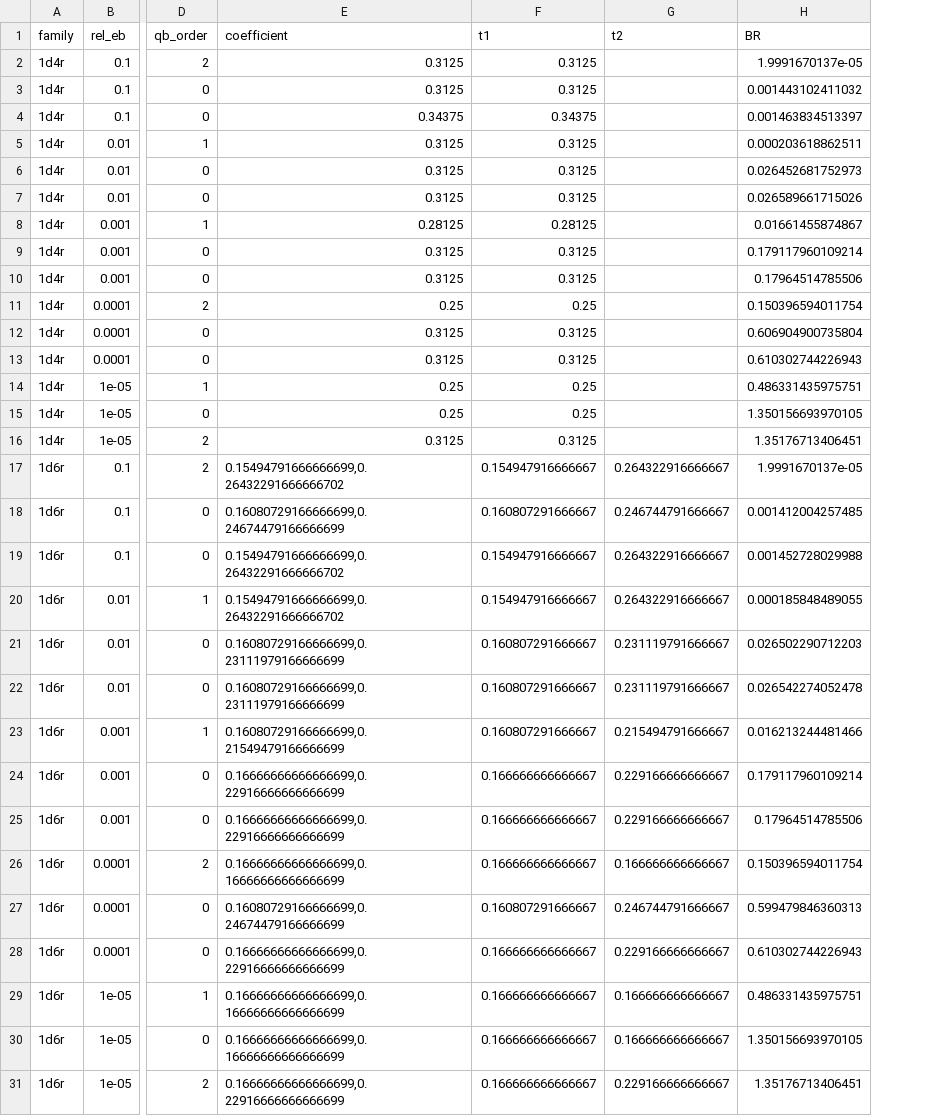
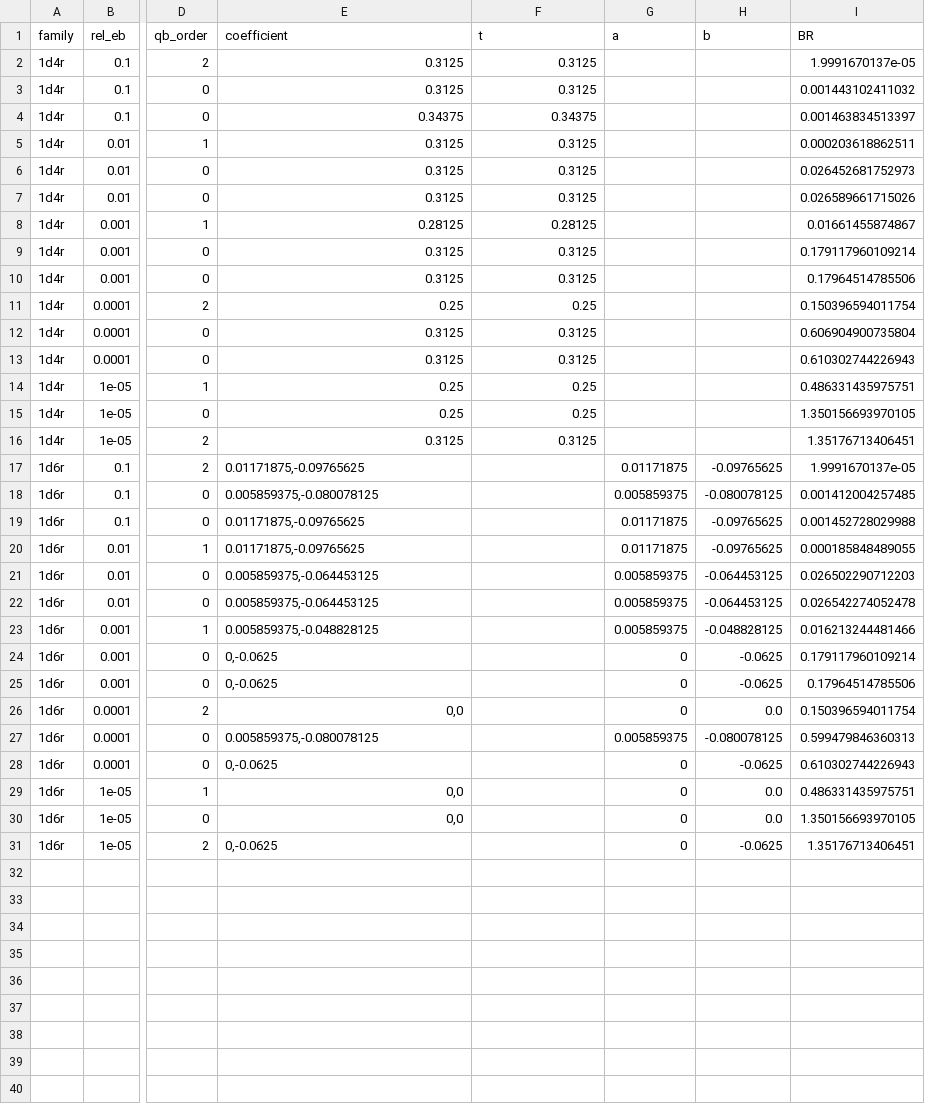
Before and after one commit to ZizheJian/asz, a CSV file: results/predictor-reference-count-common-final18-20261025/precip24-best.csv, drawn as a sheet; only a part is shown, gaps mark what is left out; removed rows and columns are numbered as before the commit, all else as after; the diff names each change by its address in the sheet, - before the commit and + after, or states it on an @@ line.

```diff
--- a/results/predictor-reference-count-common-final18-20261025/precip24-best.csv
+++ b/results/predictor-reference-count-common-final18-20261025/precip24-best.csv
-column G (t2), rows 17-31: 0.264322916666667 | 0.246744791666667 | 0.264322916666667 | 0.264322916666667 | 0.231119791666667 | 0.231119791666667 | 0.215494791666667 | 0.229166666666667 | 0.229166666666667 | 0.166666666666667 | 0.246744791666667 | 0.229166666666667 | 0.166666666666667 | 0.166666666666667 | 0.229166666666667
+column G (a), rows 17-31: 0.01171875 | 0.005859375 | 0.01171875 | 0.01171875 | 0.005859375 | 0.005859375 | 0.005859375 | 0 | 0 | 0 | 0.005859375 | 0 | 0 | 0 | 0
+column H (b), rows 17-31: -0.09765625 | -0.080078125 | -0.09765625 | -0.09765625 | -0.064453125 | -0.064453125 | -0.048828125 | -0.0625 | -0.0625 | 0.0 | -0.080078125 | -0.0625 | 0.0 | 0.0 | -0.0625
-F1: t1
+F1: t
-E17 (coefficient): 0.15494791666666699,0.26432291666666702
+E17 (coefficient): 0.01171875,-0.09765625
-F17 (t): 0.154947916666667
+F17 (t): (empty)
-E18 (coefficient): 0.16080729166666699,0.24674479166666699
+E18 (coefficient): 0.005859375,-0.080078125
-F18 (t): 0.160807291666667
+F18 (t): (empty)
-E19:E20 (coefficient): 0.15494791666666699,0.26432291666666702
+E19:E20 (coefficient): 0.01171875,-0.09765625
-F19:F20 (t): 0.154947916666667
+F19:F20 (t): (empty)
-E21:E22 (coefficient): 0.16080729166666699,0.23111979166666699
+E21:E22 (coefficient): 0.005859375,-0.064453125
-F21:F23 (t): 0.160807291666667
+F21:F23 (t): (empty)
-E23 (coefficient): 0.16080729166666699,0.21549479166666699
+E23 (coefficient): 0.005859375,-0.048828125
-E24:E25 (coefficient): 0.16666666666666699,0.22916666666666699
+E24:E25 (coefficient): 0,-0.0625
-F24:F26 (t): 0.166666666666667
+F24:F26 (t): (empty)
-E26 (coefficient): 0.16666666666666699,0.16666666666666699
+E26 (coefficient): 0,0
-E27 (coefficient): 0.16080729166666699,0.24674479166666699
+E27 (coefficient): 0.005859375,-0.080078125
-F27 (t): 0.160807291666667
+F27 (t): (empty)
-E28 (coefficient): 0.16666666666666699,0.22916666666666699
+E28 (coefficient): 0,-0.0625
-F28:F31 (t): 0.166666666666667
+F28:F31 (t): (empty)
-E29:E30 (coefficient): 0.16666666666666699,0.16666666666666699
+E29:E30 (coefficient): 0,0
-E31 (coefficient): 0.16666666666666699,0.22916666666666699
+E31 (coefficient): 0,-0.0625
```
Also changed, not shown: results/predictor-reference-count-common-final18-20261025/aramco1800-1d6r-coefficients.csv, results/predictor-reference-count-common-final18-20261025/letkf_pres-1d6r-coefficients.csv, 27 other files.
